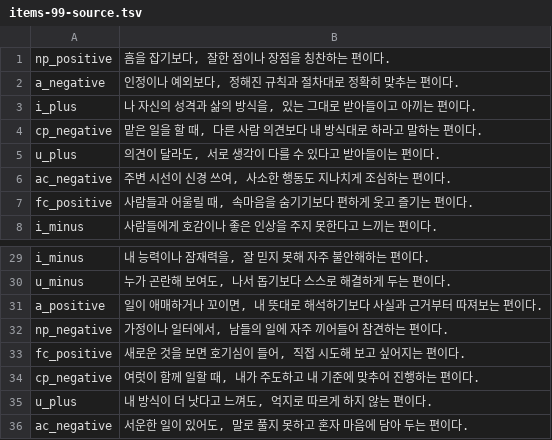
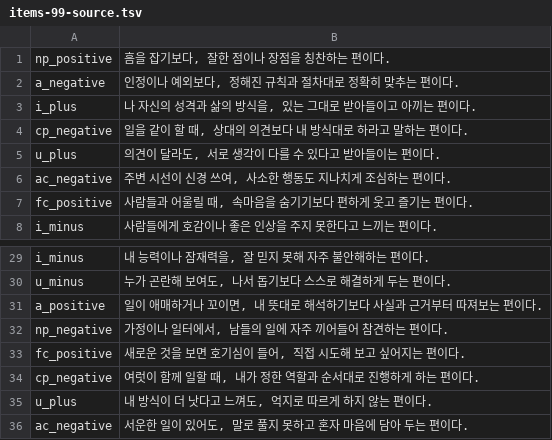
Before and after one commit to jomigata/wiz-coco, a TSV file: docs/internal-materials/ego-ok/items-99-source.tsv, drawn as a sheet; only a part is shown, gaps mark what is left out.

```diff
--- a/docs/internal-materials/ego-ok/items-99-source.tsv
+++ b/docs/internal-materials/ego-ok/items-99-source.tsv
@@ -3,3 +3,3 @@ a_negative	인정이나 예외보다, 정해진 규칙과 절차대로 정확히
 i_plus	나 자신의 성격과 삶의 방식을, 있는 그대로 받아들이고 아끼는 편이다.
-cp_negative	맡은 일을 할 때, 다른 사람 의견보다 내 방식대로 하라고 말하는 편이다.
+cp_negative	일을 같이 할 때, 상대의 의견보다 내 방식대로 하라고 말하는 편이다.
 u_plus	의견이 달라도, 서로 생각이 다를 수 있다고 받아들이는 편이다.
@@ -33,3 +33,3 @@ np_negative	가정이나 일터에서, 남들의 일에 자주 끼어들어 참
 fc_positive	새로운 것을 보면 호기심이 들어, 직접 시도해 보고 싶어지는 편이다.
-cp_negative	여럿이 함께 일할 때, 내가 주도하고 내 기준에 맞추어 진행하는 편이다.
+cp_negative	여럿이 함께 일할 때, 내가 정한 역할과 순서대로 진행하게 하는 편이다.
 u_plus	내 방식이 더 낫다고 느껴도, 억지로 따르게 하지 않는 편이다.
```
Also changed, not shown: docs/internal-materials/ego-ok/items-99-final-catalog-ko.tsv, 3 other files.
